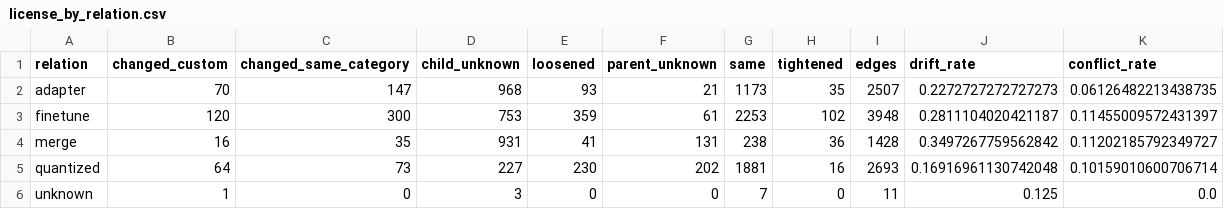
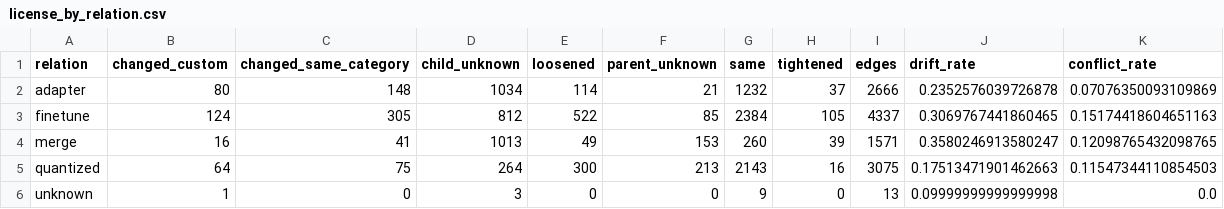
Before and after one commit to igris-ap/hf-ecosystem, a CSV file: results/license_by_relation.csv, drawn as a sheet.

```diff
--- a/results/license_by_relation.csv
+++ b/results/license_by_relation.csv
@@ -1,6 +1,6 @@
 relation,changed_custom,changed_same_category,child_unknown,loosened,parent_unknown,same,tightened,edges,drift_rate,conflict_rate
-adapter,70,147,968,93,21,1173,35,2507,0.2272727272727273,0.06126482213438735
-finetune,120,300,753,359,61,2253,102,3948,0.2811104020421187,0.11455009572431397
-merge,16,35,931,41,131,238,36,1428,0.3497267759562842,0.11202185792349727
-quantized,64,73,227,230,202,1881,16,2693,0.16916961130742048,0.10159010600706714
-unknown,1,0,3,0,0,7,0,11,0.125,0.0
+adapter,80,148,1034,114,21,1232,37,2666,0.2352576039726878,0.07076350093109869
+finetune,124,305,812,522,85,2384,105,4337,0.3069767441860465,0.15174418604651163
+merge,16,41,1013,49,153,260,39,1571,0.3580246913580247,0.12098765432098765
+quantized,64,75,264,300,213,2143,16,3075,0.17513471901462663,0.11547344110854503
+unknown,1,0,3,0,0,9,0,13,0.09999999999999998,0.0
```
Also changed, not shown: results/communities.csv, results/lineage_generations.csv, 33 other files.
